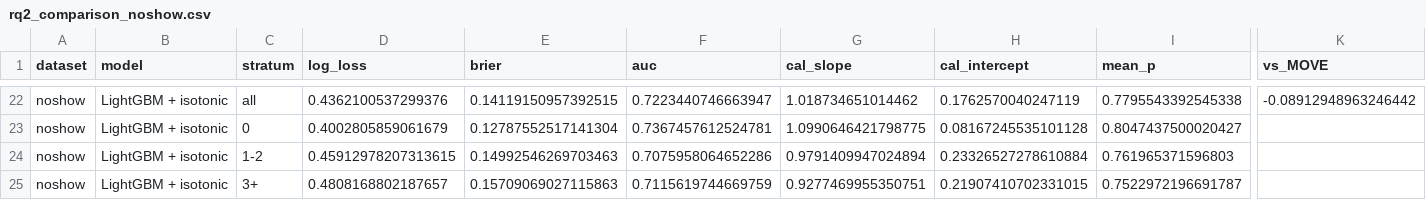
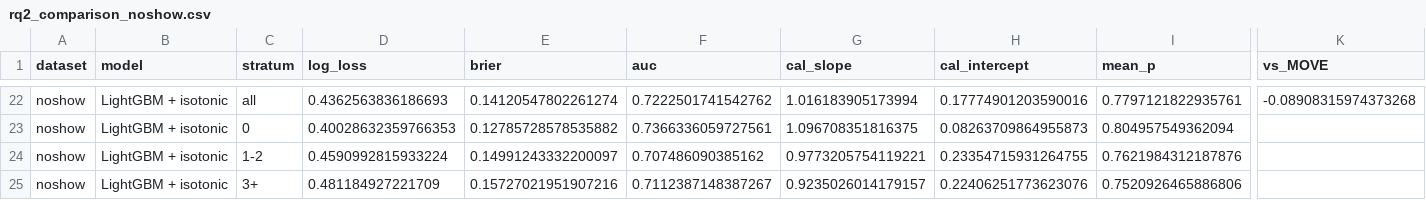
Before and after one commit to digantasarmah1001-crypto/MOVE-Will-they-show-up, a CSV file: results/tables/rq2_comparison_noshow.csv, drawn as a sheet; only a part is shown, gaps mark what is left out; the diff covers the shown part only; the diff names each change by its address in the sheet, - before the commit and + after, or states it on an @@ line.

```diff
--- a/results/tables/rq2_comparison_noshow.csv
+++ b/results/tables/rq2_comparison_noshow.csv
-D22 (log_loss): 0.4362100537299376
+D22 (log_loss): 0.4362563836186693
-E22 (brier): 0.14119150957392515
+E22 (brier): 0.14120547802261274
-F22 (auc): 0.7223440746663947
+F22 (auc): 0.7222501741542762
-G22 (cal_slope): 1.018734651014462
+G22 (cal_slope): 1.016183905173994
-H22 (cal_intercept): 0.1762570040247119
+H22 (cal_intercept): 0.17774901203590016
-I22 (mean_p): 0.7795543392545338
+I22 (mean_p): 0.7797121822935761
-K22 (vs_MOVE): -0.08912948963246442
+K22 (vs_MOVE): -0.08908315974373268
-D23 (log_loss): 0.4002805859061679
+D23 (log_loss): 0.40028632359766353
-E23 (brier): 0.12787552517141304
+E23 (brier): 0.12785728578535882
-F23 (auc): 0.7367457612524781
+F23 (auc): 0.7366336059727561
-G23 (cal_slope): 1.0990646421798775
+G23 (cal_slope): 1.096708351816375
-H23 (cal_intercept): 0.08167245535101128
+H23 (cal_intercept): 0.08263709864955873
-I23 (mean_p): 0.8047437500020427
+I23 (mean_p): 0.804957549362094
-D24 (log_loss): 0.45912978207313615
+D24 (log_loss): 0.4590992815933224
-E24 (brier): 0.14992546269703463
+E24 (brier): 0.14991243332200097
-F24 (auc): 0.7075958064652286
+F24 (auc): 0.707486090385162
-G24 (cal_slope): 0.9791409947024894
+G24 (cal_slope): 0.9773205754119221
-H24 (cal_intercept): 0.23326527278610884
+H24 (cal_intercept): 0.23354715931264755
-I24 (mean_p): 0.761965371596803
+I24 (mean_p): 0.7621984312187876
-D25 (log_loss): 0.4808168802187657
+D25 (log_loss): 0.481184927221709
-E25 (brier): 0.15709069027115863
+E25 (brier): 0.15727021951907216
-F25 (auc): 0.7115619744669759
+F25 (auc): 0.7112387148387267
-G25 (cal_slope): 0.9277469955350751
+G25 (cal_slope): 0.9235026014179157
-H25 (cal_intercept): 0.21907410702331015
+H25 (cal_intercept): 0.22406251773623076
-I25 (mean_p): 0.7522972196691787
+I25 (mean_p): 0.7520926465886806
```
Also changed, not shown: 113 edited cells elsewhere in this file, results/tables/hier_effects_noshow.csv, results/tables/rq1_drivers.csv, 8 other files.
